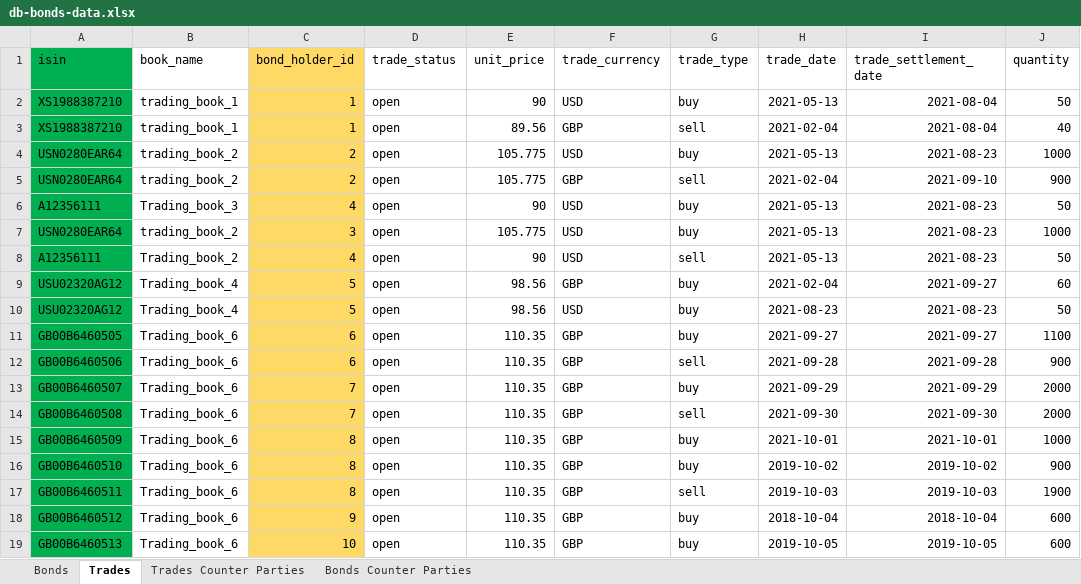
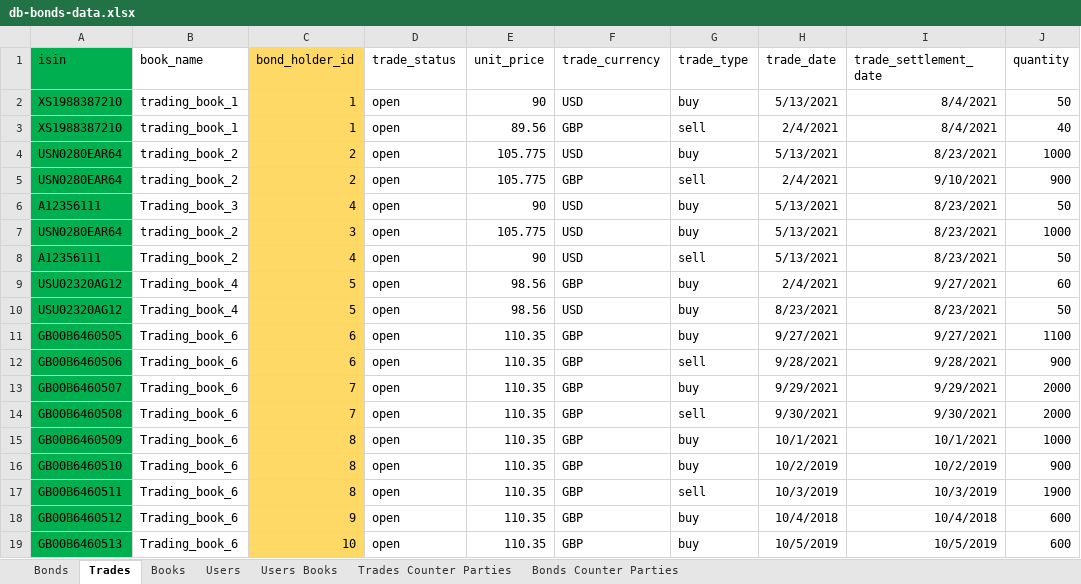
Before and after one commit to stream2stream/arrakis_v3, an Excel workbook: utils/db-bonds-data.xlsx, sheet Trades, drawn as a sheet; only a part is shown; values as stored, in another font and other column widths than the file's, no borders; the diff covers the shown part only; the diff names each change by its address in the sheet, - before the commit and + after, or states it on an @@ line.

```diff
--- a/utils/db-bonds-data.xlsx (sheet Trades)
+++ b/utils/db-bonds-data.xlsx (sheet Trades)
+sheet tab: Books
+sheet tab: Users
+sheet tab: Users Books
-H2 (trade_date): 2021-05-13
+H2 (trade_date): 5/13/2021
-I2:I3 (trade_settlement_date): 2021-08-04
+I2:I3 (trade_settlement_date): 8/4/2021
-H3 (trade_date): 2021-02-04
+H3 (trade_date): 2/4/2021
-H4 (trade_date): 2021-05-13
+H4 (trade_date): 5/13/2021
-I4 (trade_settlement_date): 2021-08-23
+I4 (trade_settlement_date): 8/23/2021
-H5 (trade_date): 2021-02-04
+H5 (trade_date): 2/4/2021
-I5 (trade_settlement_date): 2021-09-10
+I5 (trade_settlement_date): 9/10/2021
-H6:H8 (trade_date): 2021-05-13
+H6:H8 (trade_date): 5/13/2021
-I6:I8 (trade_settlement_date): 2021-08-23
+I6:I8 (trade_settlement_date): 8/23/2021
-H9 (trade_date): 2021-02-04
+H9 (trade_date): 2/4/2021
-I9 (trade_settlement_date): 2021-09-27
+I9 (trade_settlement_date): 9/27/2021
-H10 (trade_date): 2021-08-23
+H10 (trade_date): 8/23/2021
-I10 (trade_settlement_date): 2021-08-23
+I10 (trade_settlement_date): 8/23/2021
-H11 (trade_date): 2021-09-27
+H11 (trade_date): 9/27/2021
-I11 (trade_settlement_date): 2021-09-27
+I11 (trade_settlement_date): 9/27/2021
-H12 (trade_date): 2021-09-28
+H12 (trade_date): 9/28/2021
-I12 (trade_settlement_date): 2021-09-28
+I12 (trade_settlement_date): 9/28/2021
-H13 (trade_date): 2021-09-29
+H13 (trade_date): 9/29/2021
-I13 (trade_settlement_date): 2021-09-29
+I13 (trade_settlement_date): 9/29/2021
-H14 (trade_date): 2021-09-30
+H14 (trade_date): 9/30/2021
-I14 (trade_settlement_date): 2021-09-30
+I14 (trade_settlement_date): 9/30/2021
-H15 (trade_date): 2021-10-01
+H15 (trade_date): 10/1/2021
-I15 (trade_settlement_date): 2021-10-01
+I15 (trade_settlement_date): 10/1/2021
-H16 (trade_date): 2019-10-02
+H16 (trade_date): 10/2/2019
-I16 (trade_settlement_date): 2019-10-02
+I16 (trade_settlement_date): 10/2/2019
-H17 (trade_date): 2019-10-03
+H17 (trade_date): 10/3/2019
-I17 (trade_settlement_date): 2019-10-03
+I17 (trade_settlement_date): 10/3/2019
-H18 (trade_date): 2018-10-04
+H18 (trade_date): 10/4/2018
-I18 (trade_settlement_date): 2018-10-04
+I18 (trade_settlement_date): 10/4/2018
-H19 (trade_date): 2019-10-05
+H19 (trade_date): 10/5/2019
-I19 (trade_settlement_date): 2019-10-05
+I19 (trade_settlement_date): 10/5/2019
```
Also changed, not shown: 20 edited cells elsewhere in this sheet, sheet Bonds, 6 other files.
